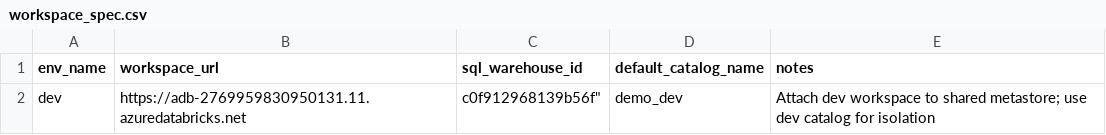
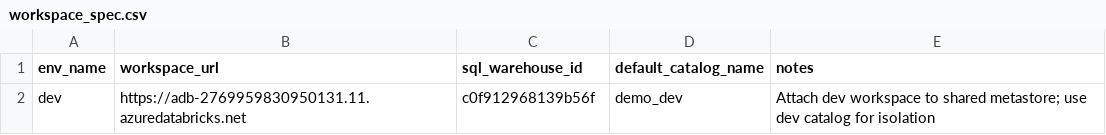
Before and after one commit to dinbab1984/vibe_coded_bi_use_case, a CSV file: specs/databricks_specs/workspace_spec.csv, drawn as a sheet.

```diff
--- a/specs/databricks_specs/workspace_spec.csv
+++ b/specs/databricks_specs/workspace_spec.csv
@@ -1,2 +1,2 @@
 env_name,workspace_url,sql_warehouse_id,default_catalog_name,notes
-dev,"https://adb-2769959830950131.11.azuredatabricks.net",c0f912968139b56f",demo_dev,"Attach dev workspace to shared metastore; use dev catalog for isolation"
+dev,"https://adb-2769959830950131.11.azuredatabricks.net","c0f912968139b56f",demo_dev,"Attach dev workspace to shared metastore; use dev catalog for isolation"
```
Also changed, not shown: specs/schema_specs/bronze_tables.csv, specs/schema_specs/silver_tables.csv.
